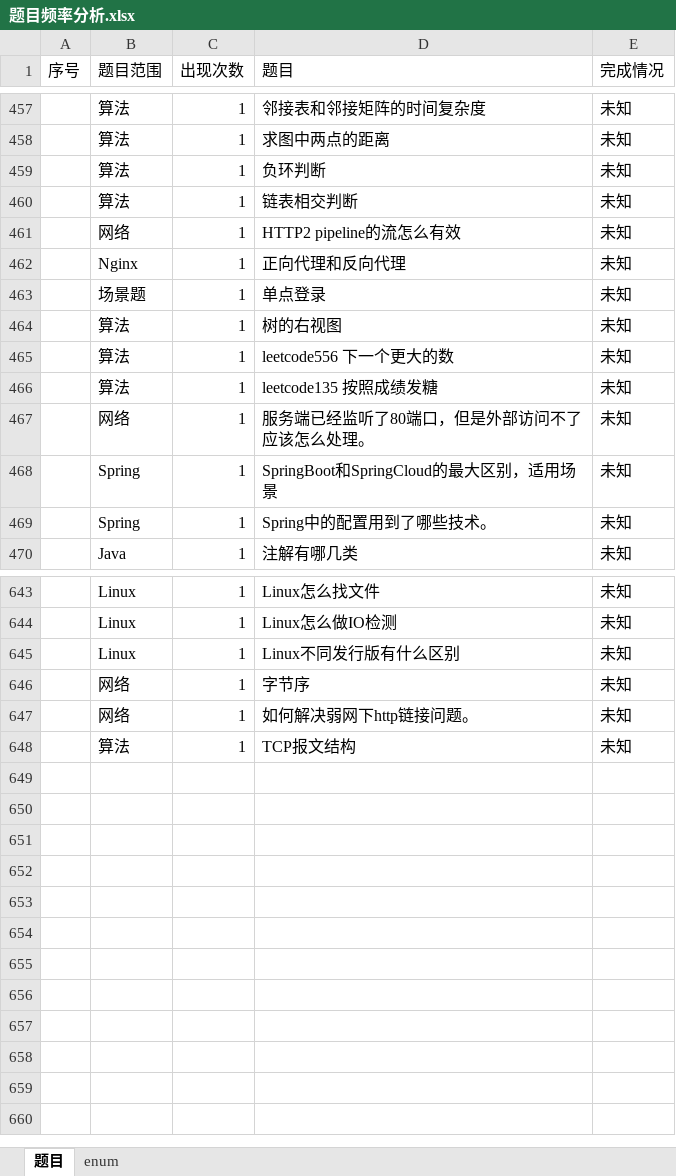
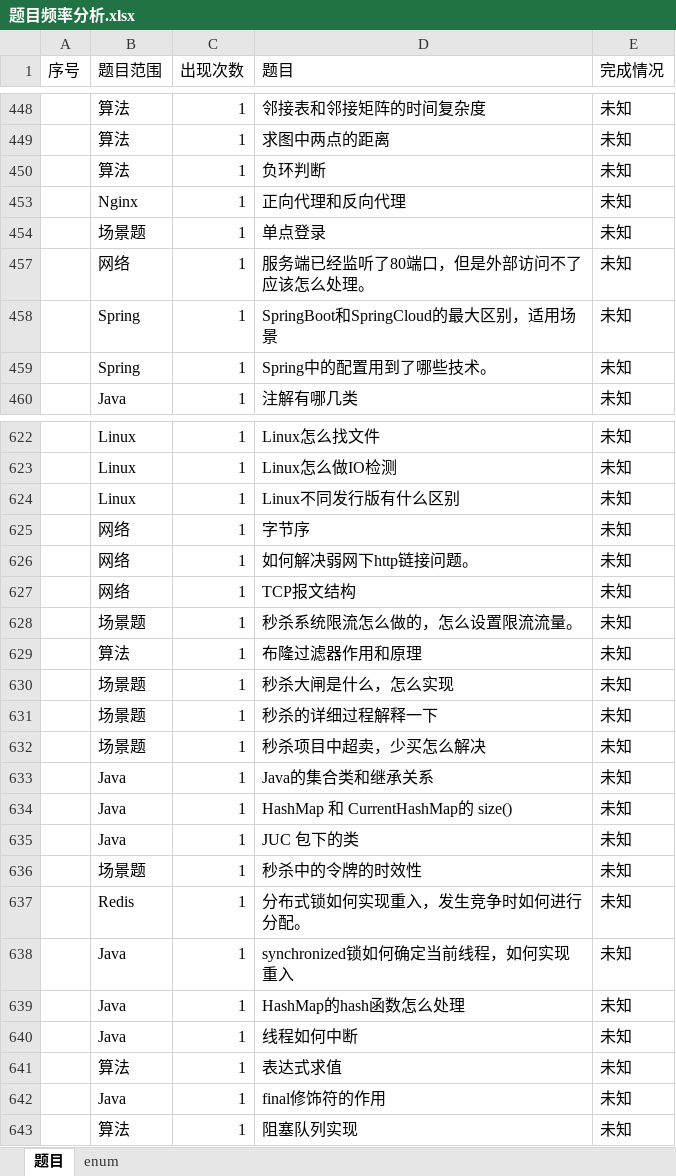
Before and after one commit to panxu18/blog, an Excel workbook: 字节跳动面试题总结/题目频率分析.xlsx, sheet 题目, drawn as a sheet; only a part is shown, gaps mark what is left out; values as stored, in another font and other column widths than the file's, no borders; removed rows and columns are numbered as before the commit, all else as after; the diff covers the shown part only; the diff names each change by its address in the sheet, - before the commit and + after, or states it on an @@ line.

```diff
--- a/字节跳动面试题总结/题目频率分析.xlsx (sheet 题目)
+++ b/字节跳动面试题总结/题目频率分析.xlsx (sheet 题目)
-row 460:  | 算法 | 1 | 链表相交判断 | 未知
-row 461:  | 网络 | 1 | HTTP2 pipeline的流怎么有效 | 未知
-row 464:  | 算法 | 1 | 树的右视图 | 未知
-row 465:  | 算法 | 1 | leetcode556 下一个更大的数 | 未知
-row 466:  | 算法 | 1 | leetcode135 按照成绩发糖 | 未知
-B627 (题目范围): 算法
+B627 (题目范围): 网络
+row 628:  | 场景题 | 1 | 秒杀系统限流怎么做的，怎么设置限流流量。 | 未知
+row 629:  | 算法 | 1 | 布隆过滤器作用和原理 | 未知
+row 630:  | 场景题 | 1 | 秒杀大闸是什么，怎么实现 | 未知
+row 631:  | 场景题 | 1 | 秒杀的详细过程解释一下 | 未知
+row 632:  | 场景题 | 1 | 秒杀项目中超卖，少买怎么解决 | 未知
+row 633:  | Java | 1 | Java的集合类和继承关系 | 未知
+row 634:  | Java | 1 | HashMap 和 CurrentHashMap的 size() | 未知
+row 635:  | Java | 1 | JUC 包下的类 | 未知
+row 636:  | 场景题 | 1 | 秒杀中的令牌的时效性 | 未知
+row 637:  | Redis | 1 | 分布式锁如何实现重入，发生竞争时如何进行分配。 | 未知
+row 638:  | Java | 1 | synchronized锁如何确定当前线程，如何实现重入 | 未知
+row 639:  | Java | 1 | HashMap的hash函数怎么处理 | 未知
+row 640:  | Java | 1 | 线程如何中断 | 未知
+row 641:  | 算法 | 1 | 表达式求值 | 未知
+row 642:  | Java | 1 | final修饰符的作用 | 未知
+row 643:  | 算法 | 1 | 阻塞队列实现 | 未知
```
Also changed, not shown: 110 removed rows and 4 edited cells elsewhere in this sheet, hidden cells, 45 other files.
